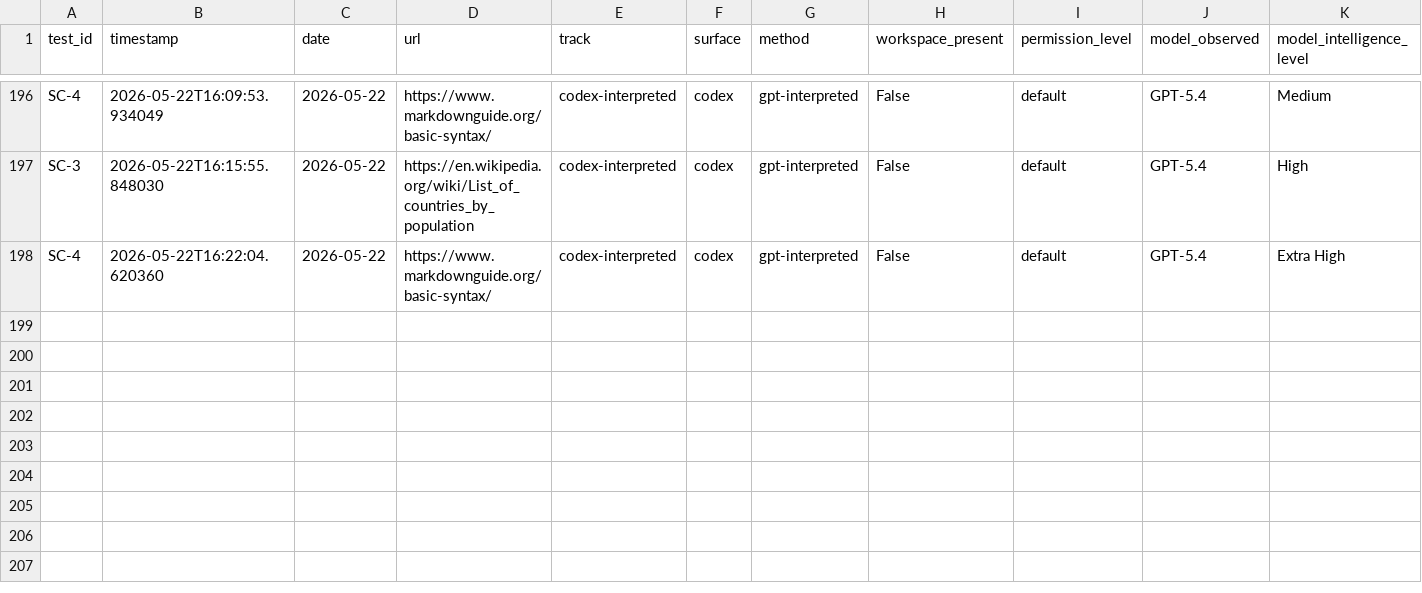
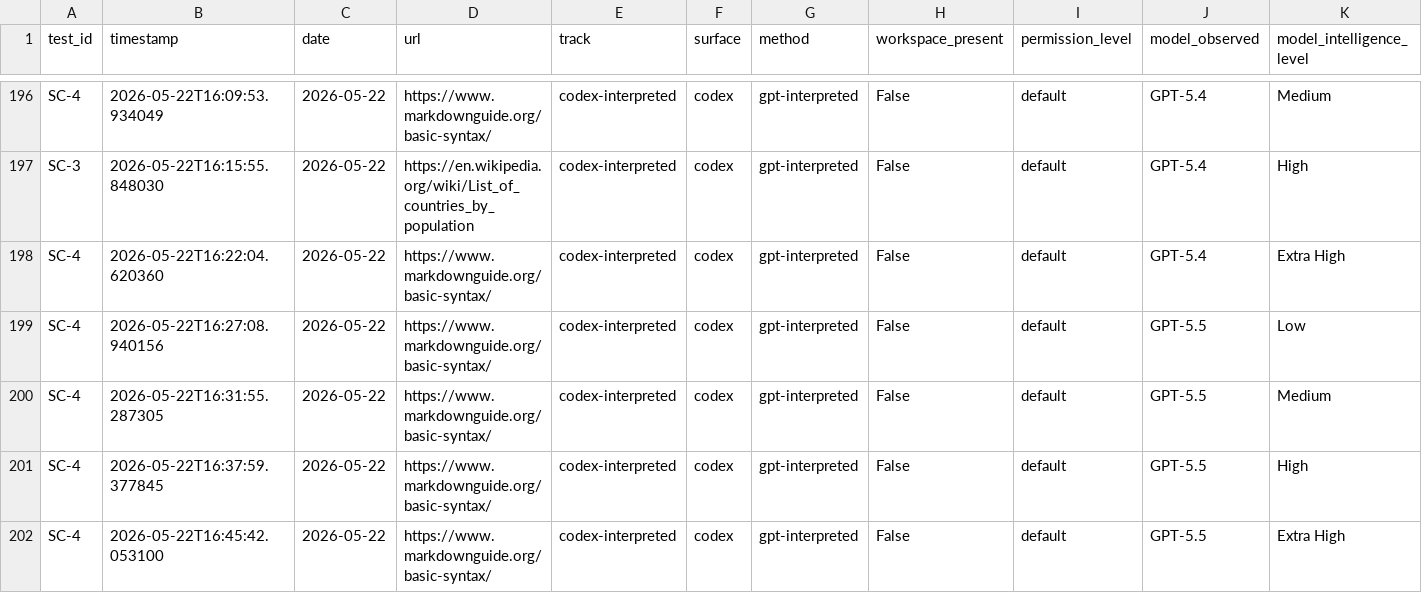
Before and after one commit to rhyannonjoy/agent-ecosystem-testing, a CSV file: open-ai-codex-web-search/results/codex-interpreted/results.csv, drawn as a sheet; only a part is shown, gaps mark what is left out; rows hold the shown columns only; the diff names each change by its address in the sheet, - before the commit and + after, or states it on an @@ line.

Commit message:
[add] GPT-5.5 results (Issue #169)

```diff
--- a/open-ai-codex-web-search/results/codex-interpreted/results.csv
+++ b/open-ai-codex-web-search/results/codex-interpreted/results.csv
+row 199: SC-4 | 2026-05-22T16:27:08.940156 | 2026-05-22 | https://www.markdownguide.org/basic-syntax/ | codex-interpreted | codex | gpt-interpreted | False | default | GPT-5.5 | Low
+row 200: SC-4 | 2026-05-22T16:31:55.287305 | 2026-05-22 | https://www.markdownguide.org/basic-syntax/ | codex-interpreted | codex | gpt-interpreted | False | default | GPT-5.5 | Medium
+row 201: SC-4 | 2026-05-22T16:37:59.377845 | 2026-05-22 | https://www.markdownguide.org/basic-syntax/ | codex-interpreted | codex | gpt-interpreted | False | default | GPT-5.5 | High
+row 202: SC-4 | 2026-05-22T16:45:42.053100 | 2026-05-22 | https://www.markdownguide.org/basic-syntax/ | codex-interpreted | codex | gpt-interpreted | False | default | GPT-5.5 | Extra High
```
